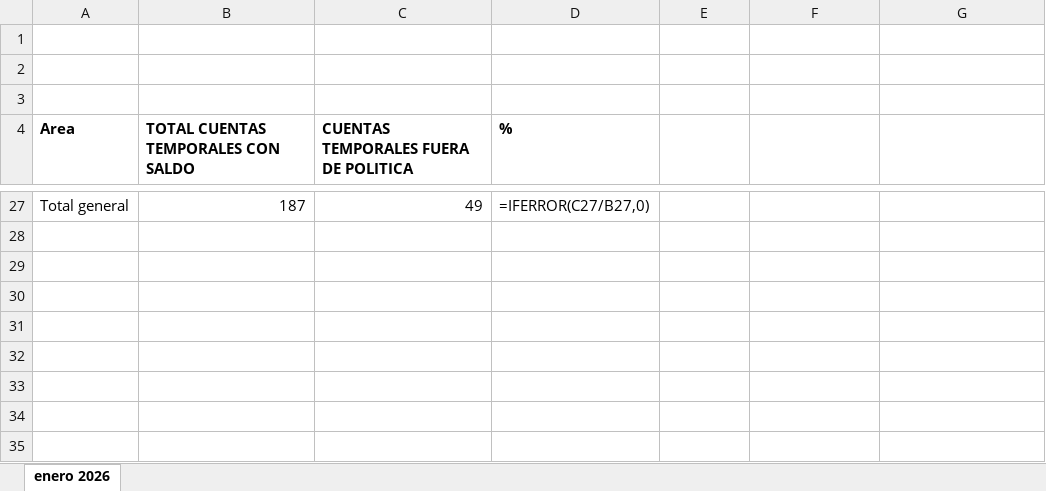
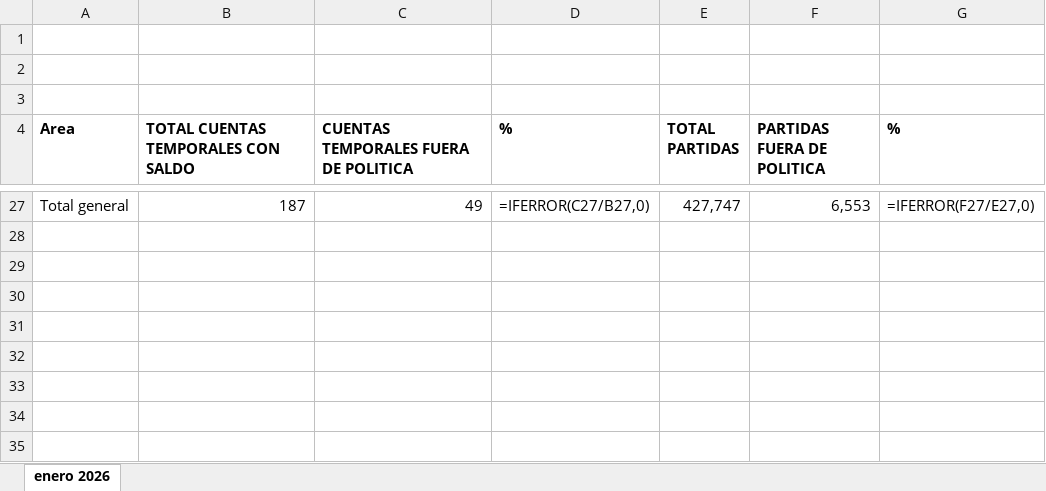
Before and after one commit to Santybanco/carpetascreadas, an Excel workbook: datos/salida/Indicadores_operacion_nuevo.xlsx, sheet enero 2026, drawn as a sheet; only a part is shown, gaps mark what is left out; the shorter side is filled out with more unchanged rows; values as stored, in another font and other column widths than the file's, no borders; formulas without a stored value are shown as written; the diff covers the shown part only; the diff names each change by its address in the sheet, - before the commit and + after, or states it on an @@ line.

```diff
--- a/datos/salida/Indicadores_operacion_nuevo.xlsx (sheet enero 2026)
+++ b/datos/salida/Indicadores_operacion_nuevo.xlsx (sheet enero 2026)
-E4: (empty)
+E4: TOTAL PARTIDAS
-F4: (empty)
+F4: PARTIDAS FUERA DE POLITICA
-G4: (empty)
+G4: %
-E27 (TOTAL PARTIDAS): (empty)
+E27 (TOTAL PARTIDAS): 427,747
-F27 (PARTIDAS FUERA DE POLITICA): (empty)
+F27 (PARTIDAS FUERA DE POLITICA): 6,553
-G27 (%): (empty)
+G27 (%): =IFERROR(F27/E27,0)
+row 28: (empty)
+row 29: (empty)
```
Also changed, not shown: 2 removed rows and 66 edited cells elsewhere in this sheet, 5 other files.
